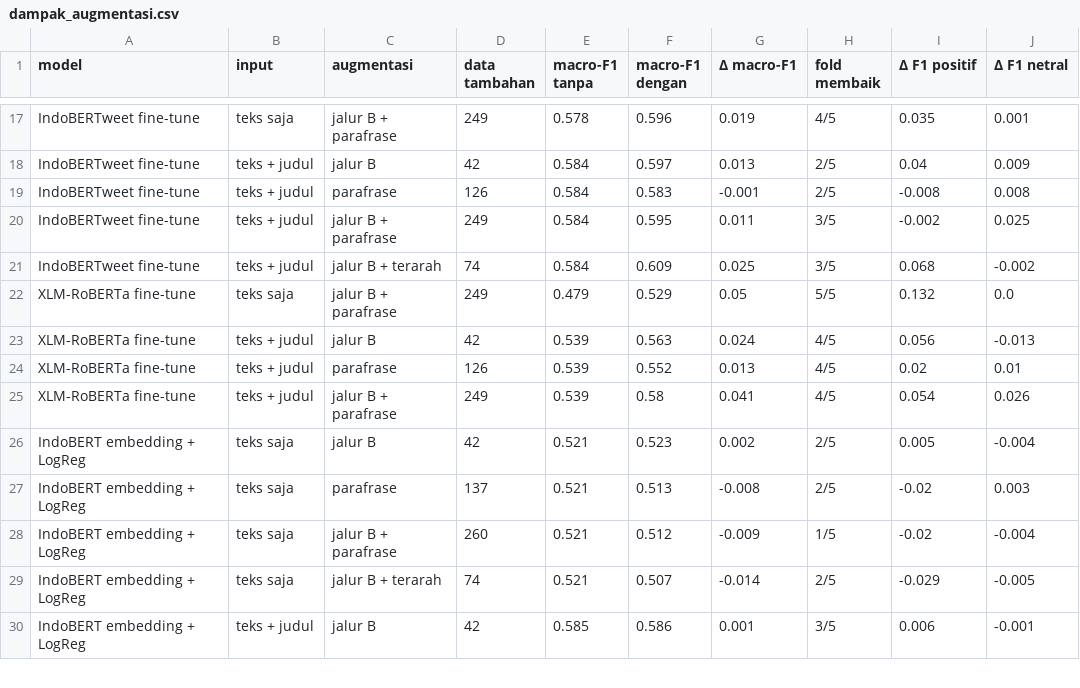
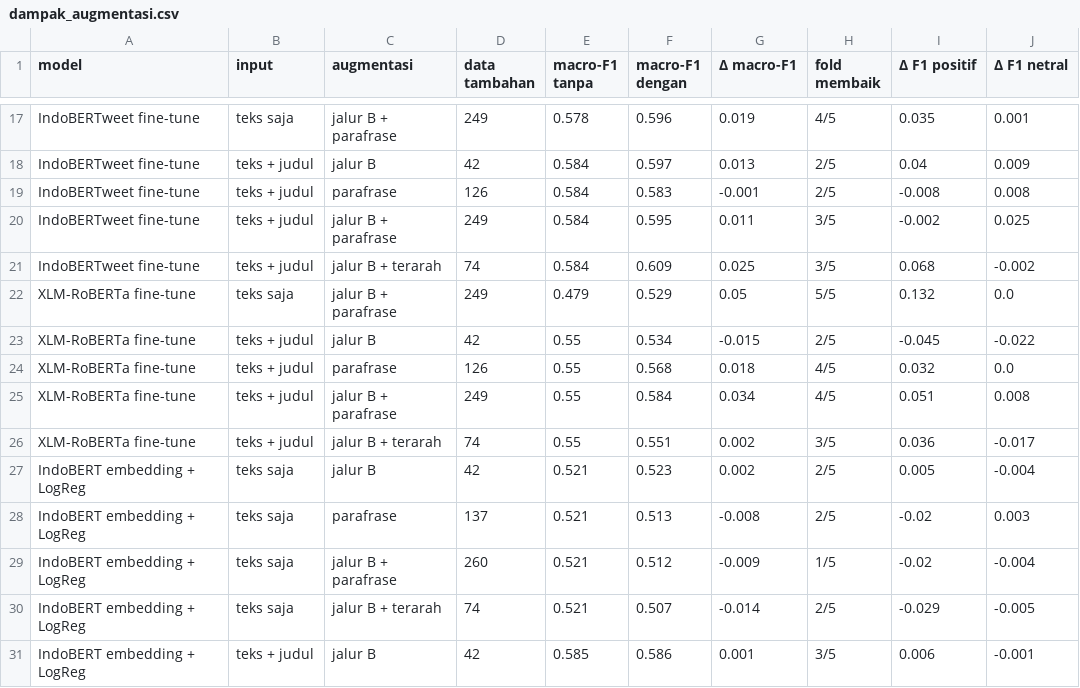
Before and after one commit to raphaeladikara/nlp-uas, a CSV file: data/09_perbandingan/dampak_augmentasi.csv, drawn as a sheet; only a part is shown, gaps mark what is left out.

```diff
--- a/data/09_perbandingan/dampak_augmentasi.csv
+++ b/data/09_perbandingan/dampak_augmentasi.csv
@@ -22,5 +22,6 @@ IndoBERTweet fine-tune,teks + judul,jalur B + terarah,74,0.584,0.609,0.025,3/5,0
 XLM-RoBERTa fine-tune,teks saja,jalur B + parafrase,249,0.479,0.529,0.05,5/5,0.132,0.0
-XLM-RoBERTa fine-tune,teks + judul,jalur B,42,0.539,0.563,0.024,4/5,0.056,-0.013
-XLM-RoBERTa fine-tune,teks + judul,parafrase,126,0.539,0.552,0.013,4/5,0.02,0.01
-XLM-RoBERTa fine-tune,teks + judul,jalur B + parafrase,249,0.539,0.58,0.041,4/5,0.054,0.026
+XLM-RoBERTa fine-tune,teks + judul,jalur B,42,0.55,0.534,-0.015,2/5,-0.045,-0.022
+XLM-RoBERTa fine-tune,teks + judul,parafrase,126,0.55,0.568,0.018,4/5,0.032,0.0
+XLM-RoBERTa fine-tune,teks + judul,jalur B + parafrase,249,0.55,0.584,0.034,4/5,0.051,0.008
+XLM-RoBERTa fine-tune,teks + judul,jalur B + terarah,74,0.55,0.551,0.002,3/5,0.036,-0.017
 IndoBERT embedding + LogReg,teks saja,jalur B,42,0.521,0.523,0.002,2/5,0.005,-0.004
```
Also changed, not shown: data/09_perbandingan/dampak_terarah.csv, data/09_perbandingan/perbandingan_prf.csv, 8 other files.
